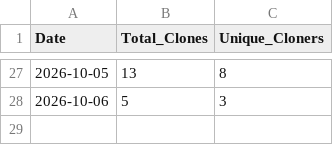
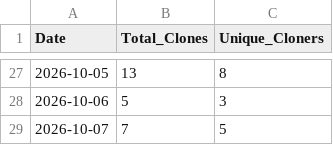
Before and after one commit to glaydsonboa/traceweave, a CSV file: research/traffic-data/clones_history.csv, drawn as a sheet; only a part is shown, gaps mark what is left out.

```diff
--- a/research/traffic-data/clones_history.csv
+++ b/research/traffic-data/clones_history.csv
@@ -28 +28,2 @@ Date;Total_Clones;Unique_Cloners
 2026-10-06;5;3
+2026-10-07;7;5
```
Also changed, not shown: research/traffic-data/popular_content_history.csv, research/traffic-data/views_history.csv.
